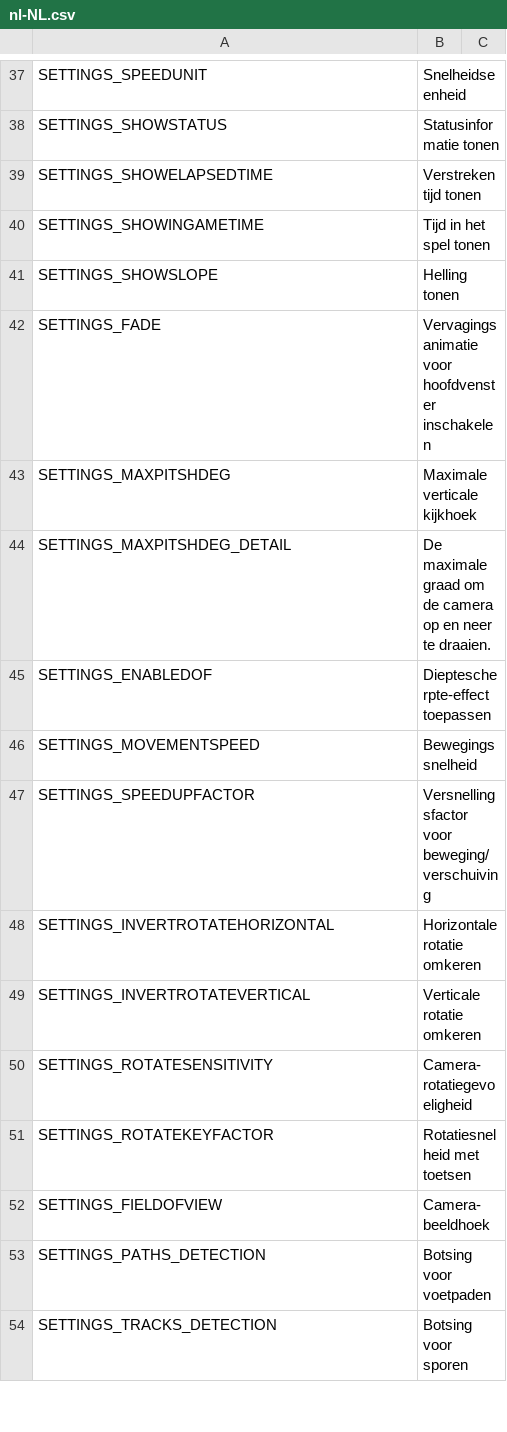
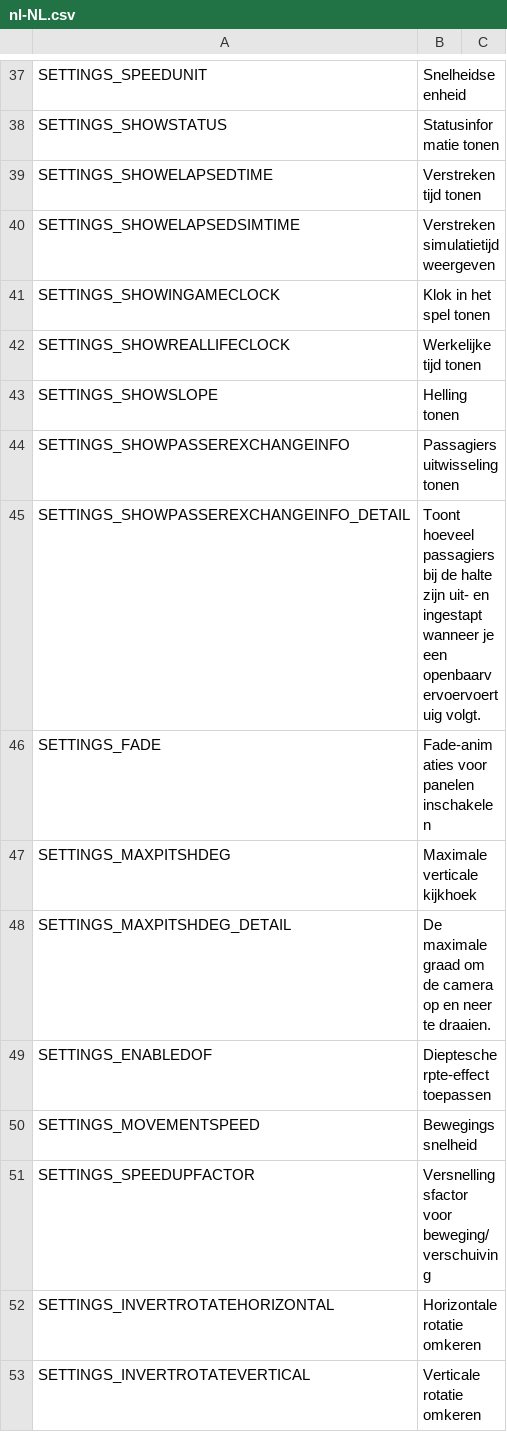
Before and after one commit to will258012/FPSCamera-Continued, a CSV file: FPSCamera/Translations/nl-NL.csv, drawn as a sheet; only a part is shown, gaps mark what is left out; the shorter side is filled out with more unchanged rows.

Commit message:
New translations en-en.csv (Dutch)
[ci skip]

```diff
--- a/FPSCamera/Translations/nl-NL.csv
+++ b/FPSCamera/Translations/nl-NL.csv
@@ -39,5 +39,9 @@
 "SETTINGS_SHOWELAPSEDTIME","Verstreken tijd tonen",""
-"SETTINGS_SHOWINGAMETIME","Tijd in het spel tonen",""
+"SETTINGS_SHOWELAPSEDSIMTIME","Verstreken simulatietijd weergeven",""
+"SETTINGS_SHOWINGAMECLOCK","Klok in het spel tonen",""
+"SETTINGS_SHOWREALLIFECLOCK","Werkelijke tijd tonen",""
 "SETTINGS_SHOWSLOPE","Helling tonen",""
-"SETTINGS_FADE","Vervagingsanimatie voor hoofdvenster inschakelen",""
+"SETTINGS_SHOWPASSEREXCHANGEINFO","Passagiersuitwisseling tonen",""
+"SETTINGS_SHOWPASSEREXCHANGEINFO_DETAIL","Toont hoeveel passagiers bij de halte zijn uit- en ingestapt wanneer je een openbaarvervoervoertuig volgt.",""
+"SETTINGS_FADE","Fade-animaties voor panelen inschakelen",""
 "SETTINGS_MAXPITSHDEG","Maximale verticale kijkhoek",""
```
